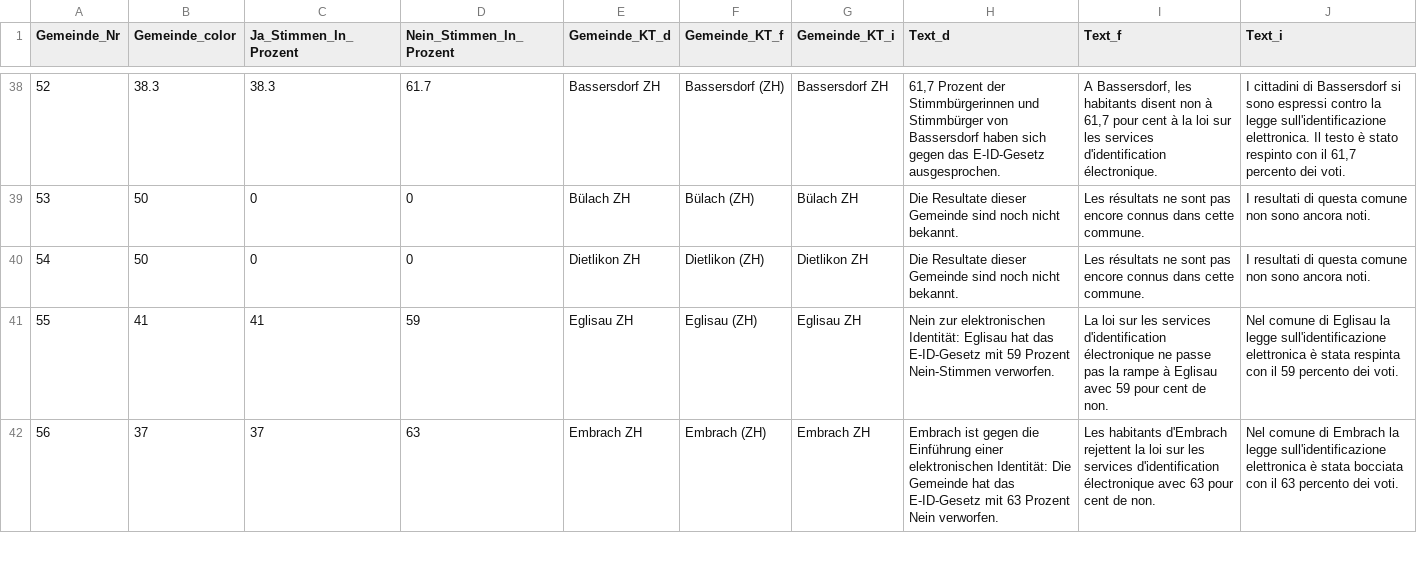
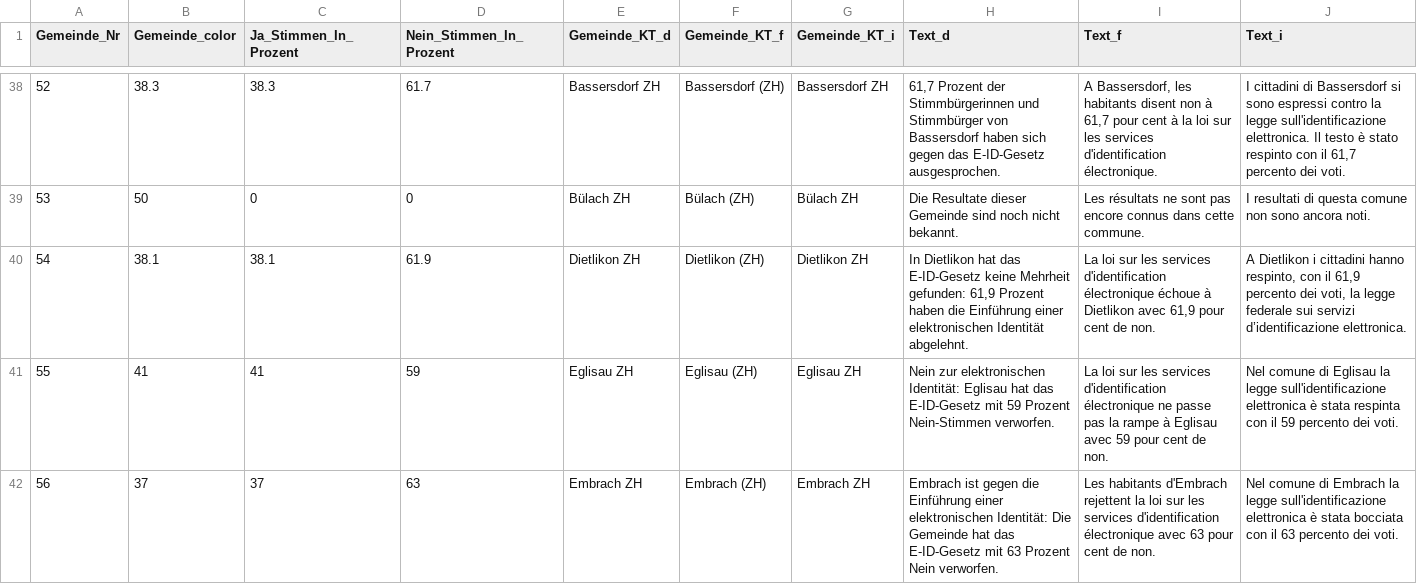
Before and after one commit to awp-finanznachrichten/lena_maerz2021, a CSV file: Output/E-ID-Gesetz_dw_radiotop.csv, drawn as a sheet; only a part is shown, gaps mark what is left out.

```diff
--- a/Output/E-ID-Gesetz_dw_radiotop.csv
+++ b/Output/E-ID-Gesetz_dw_radiotop.csv
@@ -39,3 +39,3 @@
 53,50,0,0,"Bülach ZH","Bülach (ZH)","Bülach ZH","Die Resultate dieser Gemeinde sind noch nicht bekannt.","Les résultats ne sont pas encore connus dans cette commune.","I resultati di questa comune non sono ancora noti."
-54,50,0,0,"Dietlikon ZH","Dietlikon (ZH)","Dietlikon ZH","Die Resultate dieser Gemeinde sind noch nicht bekannt.","Les résultats ne sont pas encore connus dans cette commune.","I resultati di questa comune non sono ancora noti."
+54,38.1,38.1,61.9,"Dietlikon ZH","Dietlikon (ZH)","Dietlikon ZH","In Dietlikon hat das E-ID-Gesetz keine Mehrheit gefunden: 61,9 Prozent haben die Einführung einer elektronischen Identität abgelehnt.","La loi sur les services d'identification électronique échoue à Dietlikon avec 61,9 pour cent de non.","A Dietlikon i cittadini hanno respinto, con il 61,9 percento dei voti, la legge federale sui servizi d’identificazione elettronica."
 55,41,41,59,"Eglisau ZH","Eglisau (ZH)","Eglisau ZH","Nein zur elektronischen Identität: Eglisau hat das E-ID-Gesetz mit 59 Prozent Nein-Stimmen verworfen.","La loi sur les services d'identification électronique ne passe pas la rampe à Eglisau avec 59 pour cent de non.","Nel comune di Eglisau la legge sull'identificazione elettronica è stata respinta con il 59 percento dei voti."
```
Also changed, not shown: Output/Indonesien_dw_radiotop.csv, Output/Verhuellungsverbot_dw_kantone.csv, 9 other files.
